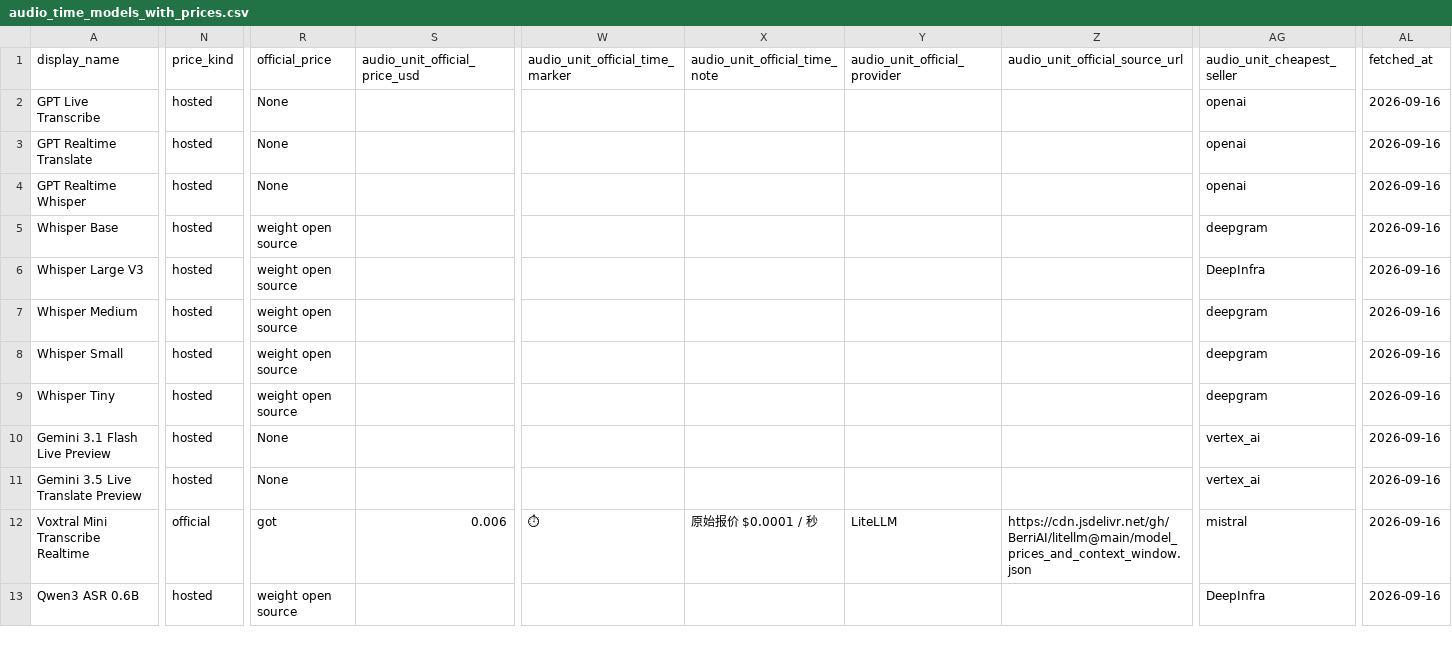
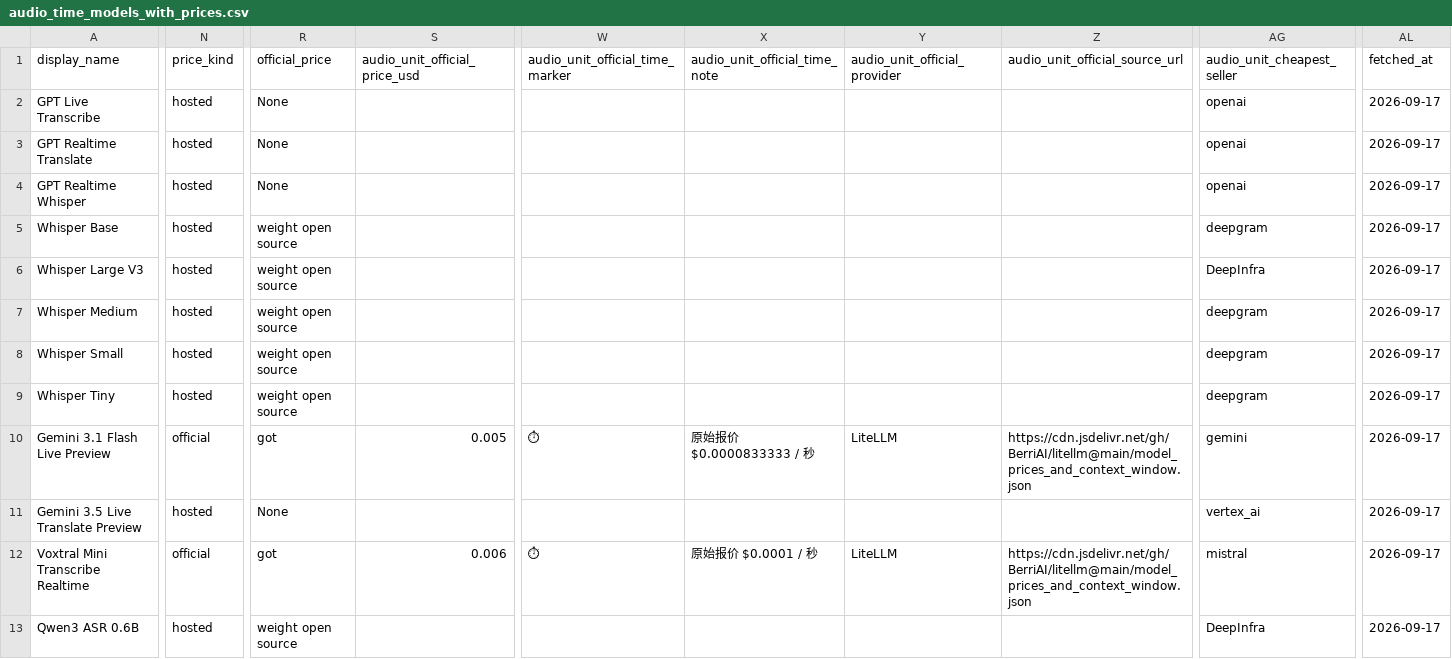
Before and after one commit to Yingshu-Li/llm-price-tracker, a CSV file: out/audio_time_models_with_prices.csv, drawn as a sheet; only a part is shown, gaps mark what is left out; the diff covers the shown part only; the diff names each change by its address in the sheet, - before the commit and + after, or states it on an @@ line.

```diff
--- a/out/audio_time_models_with_prices.csv
+++ b/out/audio_time_models_with_prices.csv
-AL2:AL13 (fetched_at): 2026-09-16
+AL2:AL13 (fetched_at): 2026-09-17
-N10 (price_kind): hosted
+N10 (price_kind): official
-R10 (official_price): None
+R10 (official_price): got
-S10 (audio_unit_official_price_usd): (empty)
+S10 (audio_unit_official_price_usd): 0.005
-W10 (audio_unit_official_time_marker): (empty)
+W10 (audio_unit_official_time_marker): ⏱
-X10 (audio_unit_official_time_note): (empty)
+X10 (audio_unit_official_time_note): 原始报价 $0.0000833333 / 秒
-Y10 (audio_unit_official_provider): (empty)
+Y10 (audio_unit_official_provider): LiteLLM
-Z10 (audio_unit_official_source_url): (empty)
+Z10 (audio_unit_official_source_url): https://cdn.jsdelivr.net/gh/BerriAI/litellm@main/model_prices_and_context_window.json
-AG10 (audio_unit_cheapest_seller): vertex_ai
+AG10 (audio_unit_cheapest_seller): gemini
```
Also changed, not shown: 22 edited cells elsewhere in this file, out/audio_token_models_with_prices.csv, out/coding_models_with_prices.csv, 12 other files.
